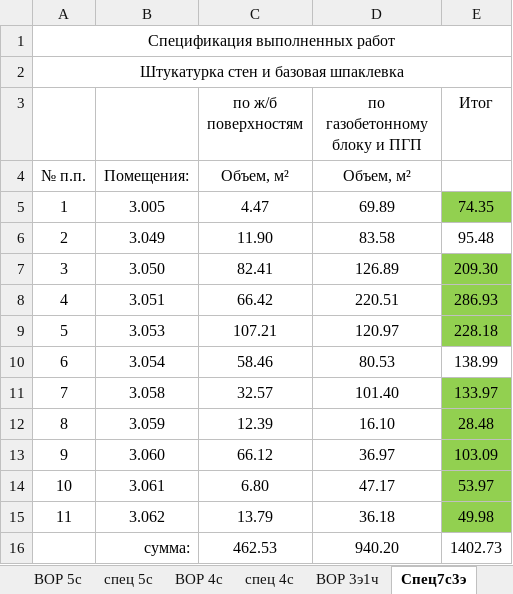
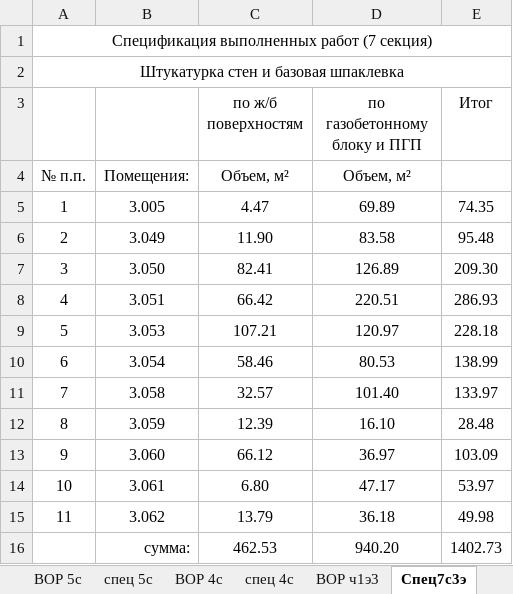
Before and after one commit to Ankkord/projects_schools-school_1-, an Excel workbook: school_2/vor_spartac_2_walls.xlsx, sheet Спец7с3э, drawn as a sheet; values as stored, in another font and other column widths than the file's, no borders; the diff names each change by its address in the sheet, - before the commit and + after, or states it on an @@ line.

```diff
--- a/school_2/vor_spartac_2_walls.xlsx (sheet Спец7с3э)
+++ b/school_2/vor_spartac_2_walls.xlsx (sheet Спец7с3э)
-sheet tab: ВОР 3э1ч
+sheet tab: ВОР ч1э3
-A1: Спецификация выполненных работ
+A1: Спецификация выполненных работ (7 секция)
-E5 fill: #92D050
+E5 fill: none
-E7:E9 fill: #92D050
+E7:E9 fill: none
-E11:E15 fill: #92D050
+E11:E15 fill: none
```
Also changed, not shown: sheet Спец5с3э, sheet Спец6с3э, sheet Спец4с3э, 2 other files.
